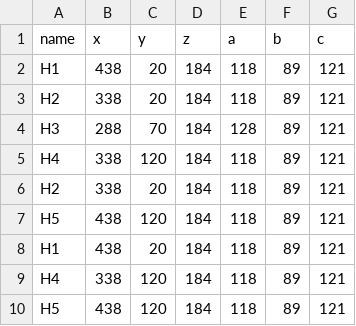
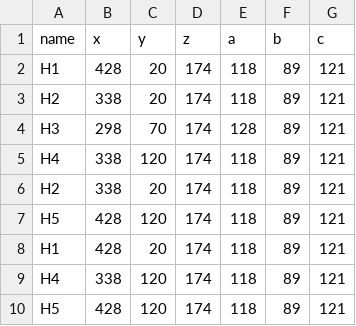
Before and after one commit to OsmanMarangoz/2526ws_BH_KRL2Python, a CSV file: database/sequence_points.csv, drawn as a sheet.

```diff
--- a/database/sequence_points.csv
+++ b/database/sequence_points.csv
@@ -1,10 +1,10 @@
 name,x,y,z,a,b,c
-H1,438,20,184,118,89,121
-H2,338,20,184,118,89,121
-H3,288,70,184,128,89,121
-H4,338,120,184,118,89,121
-H2,338,20,184,118,89,121
-H5,438,120,184,118,89,121
-H1,438,20,184,118,89,121
-H4,338,120,184,118,89,121
-H5,438,120,184,118,89,121
+H1,428,20,174,118,89,121
+H2,338,20,174,118,89,121
+H3,298,70,174,128,89,121
+H4,338,120,174,118,89,121
+H2,338,20,174,118,89,121
+H5,428,120,174,118,89,121
+H1,428,20,174,118,89,121
+H4,338,120,174,118,89,121
+H5,428,120,174,118,89,121
```
Also changed, not shown: database/points.csv, 4 other files.
